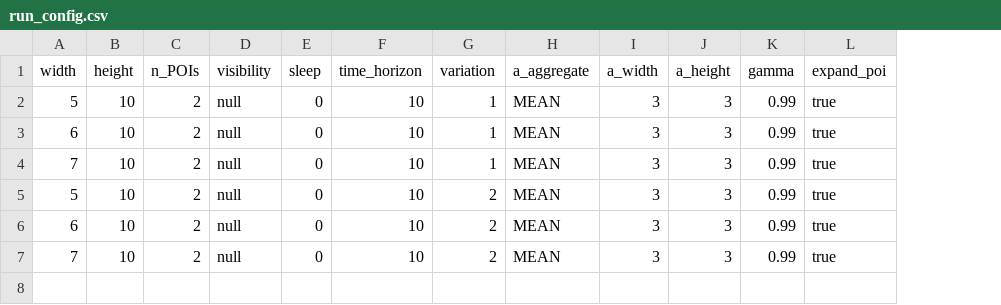
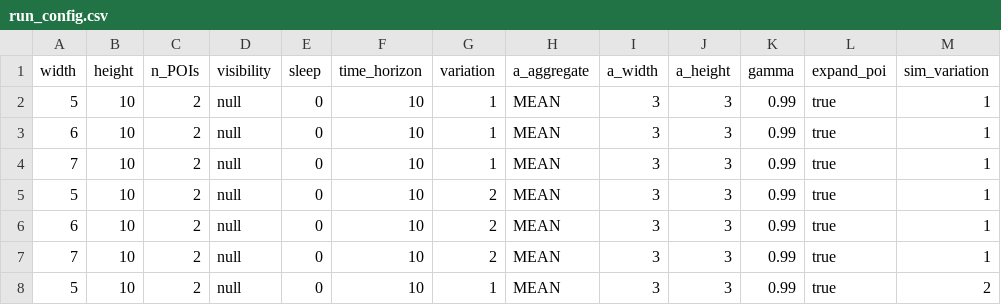
Before and after one commit to justinsvegliato/policy-sketch-refine, a CSV file: src/experiments/earth_observation/vary_grid_size/run_config.csv, drawn as a sheet; the diff names each change by its address in the sheet, - before the commit and + after, or states it on an @@ line.

Commit message:
Added cumulative reward in logs, and simulation variation (seeding) for deterministic runs with different random seeds.

```diff
--- a/src/experiments/earth_observation/vary_grid_size/run_config.csv
+++ b/src/experiments/earth_observation/vary_grid_size/run_config.csv
+column M (sim_variation), rows 2-7: all 1
+row 8: 5 | 10 | 2 | null | 0 | 10 | 1 | MEAN | 3 | 3 | 0.99 | true | 2
```
Also changed, not shown: 4 other files.
